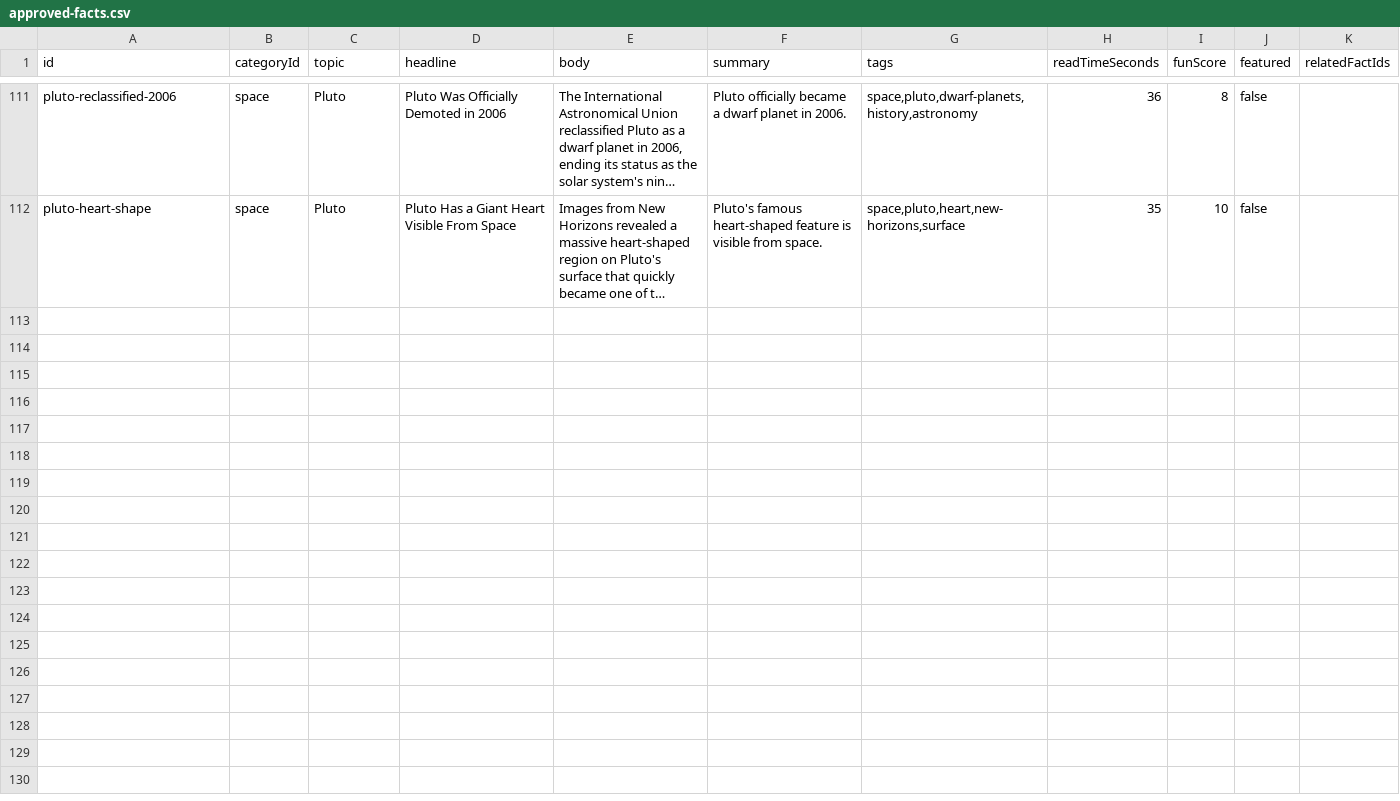
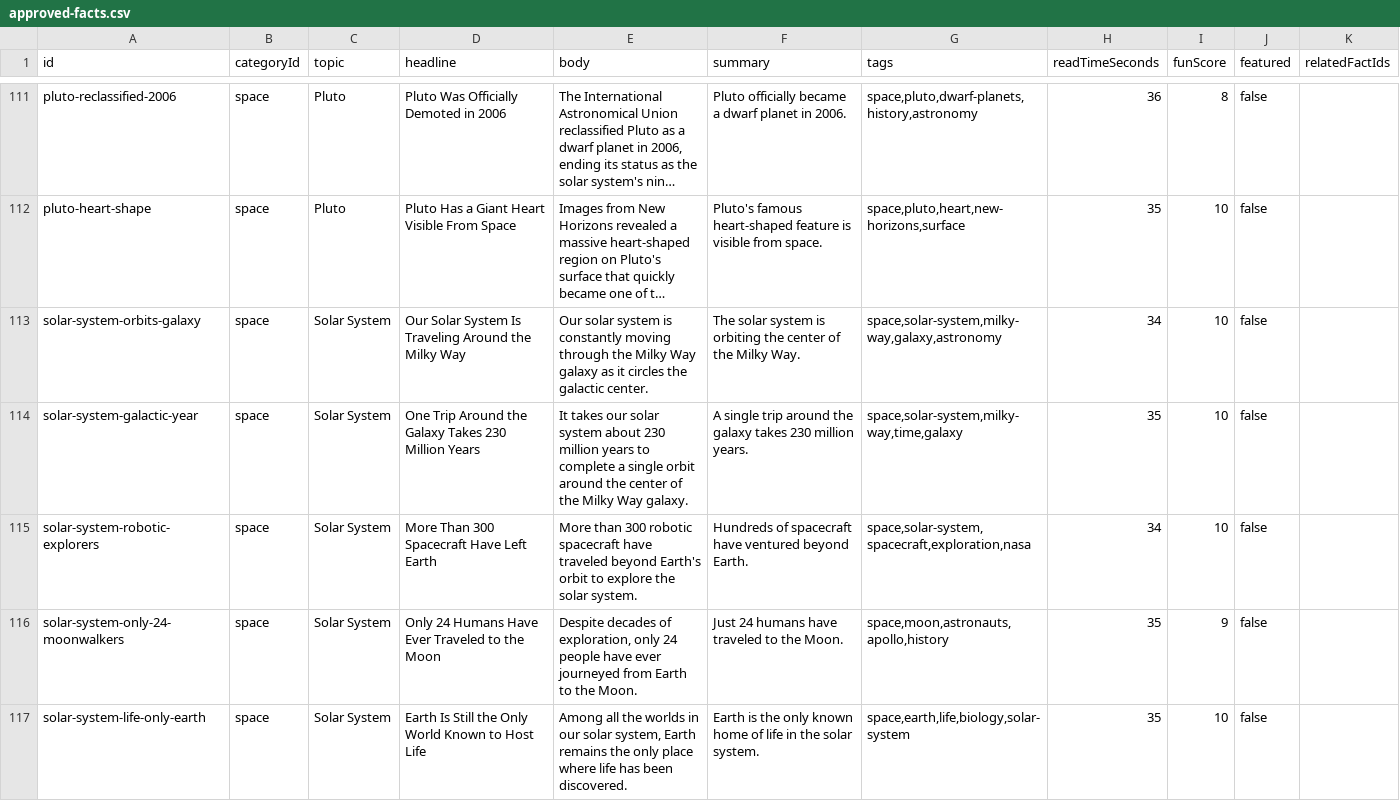
Before and after one commit to xaviersalazar/nib-content-workflow, a CSV file: approved-content/approved-facts.csv, drawn as a sheet; only a part is shown, gaps mark what is left out; long unchanged cells end in …; the diff covers the shown part only; the diff names each change by its address in the sheet, - before the commit and + after, or states it on an @@ line.

Commit message:
adding last of the space facts

```diff
--- a/approved-content/approved-facts.csv
+++ b/approved-content/approved-facts.csv
+row 113: solar-system-orbits-galaxy | space | Solar System | Our Solar System Is Traveling Around the Milky Way | Our solar system is constantly moving through the Milky Way galaxy as it circles the galactic center. | The solar system is orbiting the center of the Milky Way. | space,solar-system,milky-way,galaxy,astronomy | 34 | 10 | false
+row 114: solar-system-galactic-year | space | Solar System | One Trip Around the Galaxy Takes 230 Million Years | It takes our solar system about 230 million years to complete a single orbit around the center of the Milky Way galaxy. | A single trip around the galaxy takes 230 million years. | space,solar-system,milky-way,time,galaxy | 35 | 10 | false
+row 115: solar-system-robotic-explorers | space | Solar System | More Than 300 Spacecraft Have Left Earth | More than 300 robotic spacecraft have traveled beyond Earth's orbit to explore the solar system. | Hundreds of spacecraft have ventured beyond Earth. | space,solar-system,spacecraft,exploration,nasa | 34 | 10 | false
+row 116: solar-system-only-24-moonwalkers | space | Solar System | Only 24 Humans Have Ever Traveled to the Moon | Despite decades of exploration, only 24 people have ever journeyed from Earth to the Moon. | Just 24 humans have traveled to the Moon. | space,moon,astronauts,apollo,history | 35 | 9 | false
+row 117: solar-system-life-only-earth | space | Solar System | Earth Is Still the Only World Known to Host Life | Among all the worlds in our solar system, Earth remains the only place where life has been discovered. | Earth is the only known home of life in the solar system. | space,earth,life,biology,solar-system | 35 | 10 | false
```
Also changed, not shown: 12 added rows elsewhere in this file, source-registry/sources.csv, 3 other files.
